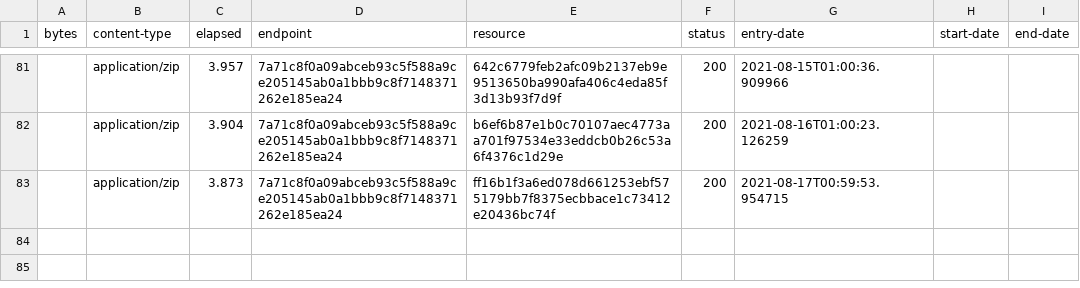
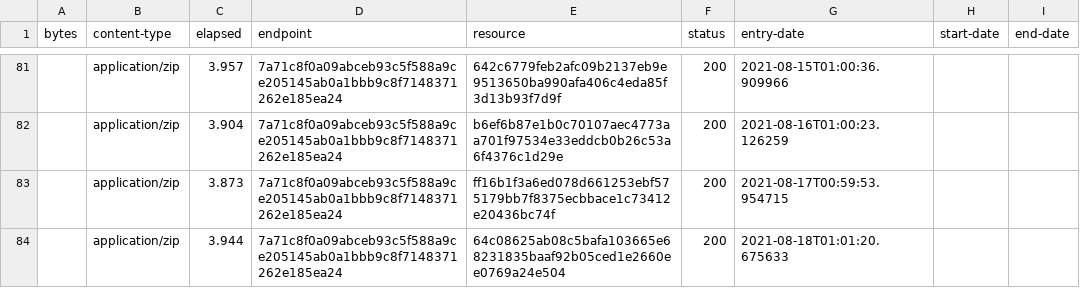
Before and after one commit to digital-land/green-belt-collection, a CSV file: collection/log.csv, drawn as a sheet; only a part is shown, gaps mark what is left out; the diff names each change by its address in the sheet, - before the commit and + after, or states it on an @@ line.

Commit message:
Collection 2021-08-18

```diff
--- a/collection/log.csv
+++ b/collection/log.csv
+row 84:  | application/zip | 3.944 | 7a71c8f0a09abceb93c5f588a9ce205145ab0a1bbb9c8f7148371262e185ea24 | 64c08625ab08c5bafa103665e68231835baaf92b05ced1e2660ee0769a24e504 | 200 | 2021-08-18T01:01:20.675633
```
Also changed, not shown: collection/resource.csv, 1 other file.
